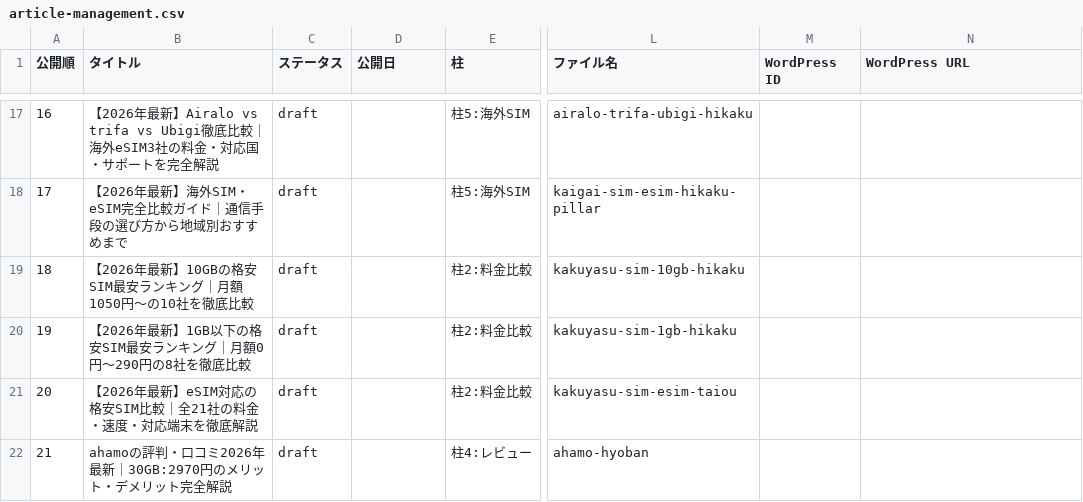
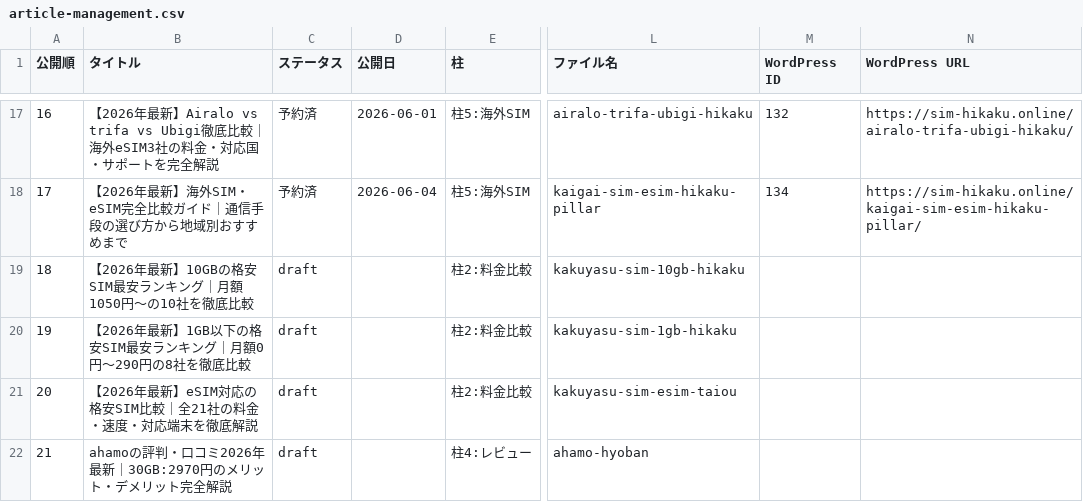
Before and after one commit to tmizuno27/claude-code, a CSV file: sim-hikaku.online/outputs/article-management.csv, drawn as a sheet; only a part is shown, gaps mark what is left out; the diff covers the shown part only; the diff names each change by its address in the sheet, - before the commit and + after, or states it on an @@ line.

```diff
--- a/sim-hikaku.online/outputs/article-management.csv
+++ b/sim-hikaku.online/outputs/article-management.csv
-C17:C18 (ステータス): draft
+C17:C18 (ステータス): 予約済
-D17 (公開日): (empty)
+D17 (公開日): 2026-06-01
-M17 (WordPress ID): (empty)
+M17 (WordPress ID): 132
-N17 (WordPress URL): (empty)
+N17 (WordPress URL): https://sim-hikaku.online/airalo-trifa-ubigi-hikaku/
-D18 (公開日): (empty)
+D18 (公開日): 2026-06-04
-M18 (WordPress ID): (empty)
+M18 (WordPress ID): 134
-N18 (WordPress URL): (empty)
+N18 (WordPress URL): https://sim-hikaku.online/kaigai-sim-esim-hikaku-pillar/
```
Also changed, not shown: 41 edited cells elsewhere in this file, 1 other file.
